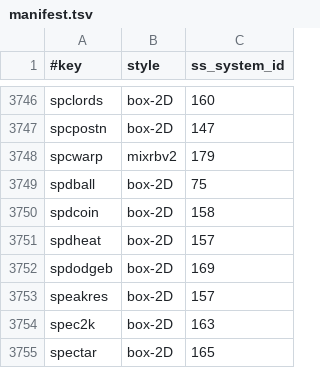
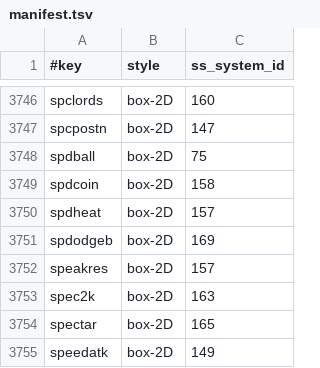
Before and after one commit to chipster6502/artworkdb-arcade, a TSV file: docs/Arcade/Artwork/manifest.tsv, drawn as a sheet; only a part is shown, gaps mark what is left out; the shorter side is filled out with more unchanged rows.

Commit message:
chore(arcade): update box2d artwork

```diff
--- a/docs/Arcade/Artwork/manifest.tsv
+++ b/docs/Arcade/Artwork/manifest.tsv
@@ -3747,3 +3747,2 @@ spclords	box-2D	160
 spcpostn	box-2D	147
-spcwarp	mixrbv2	179
 spdball	box-2D	75
```
Also changed, not shown: docs/Arcade/Artwork/index.tsv, 1 other file.
